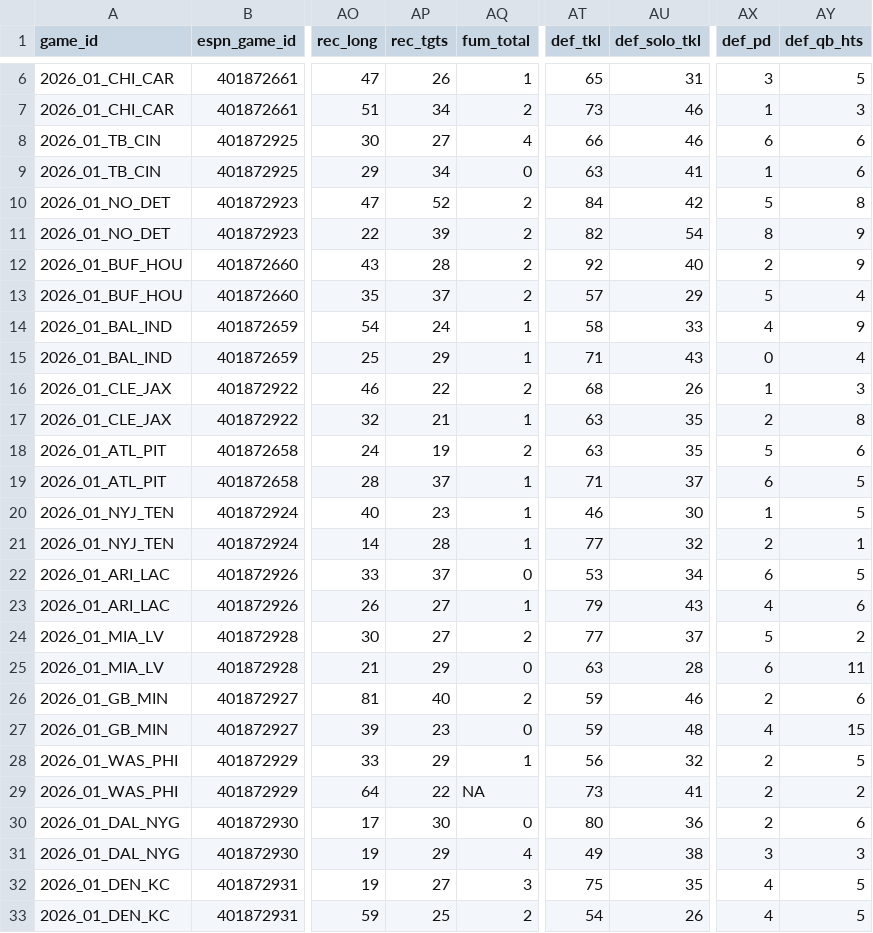
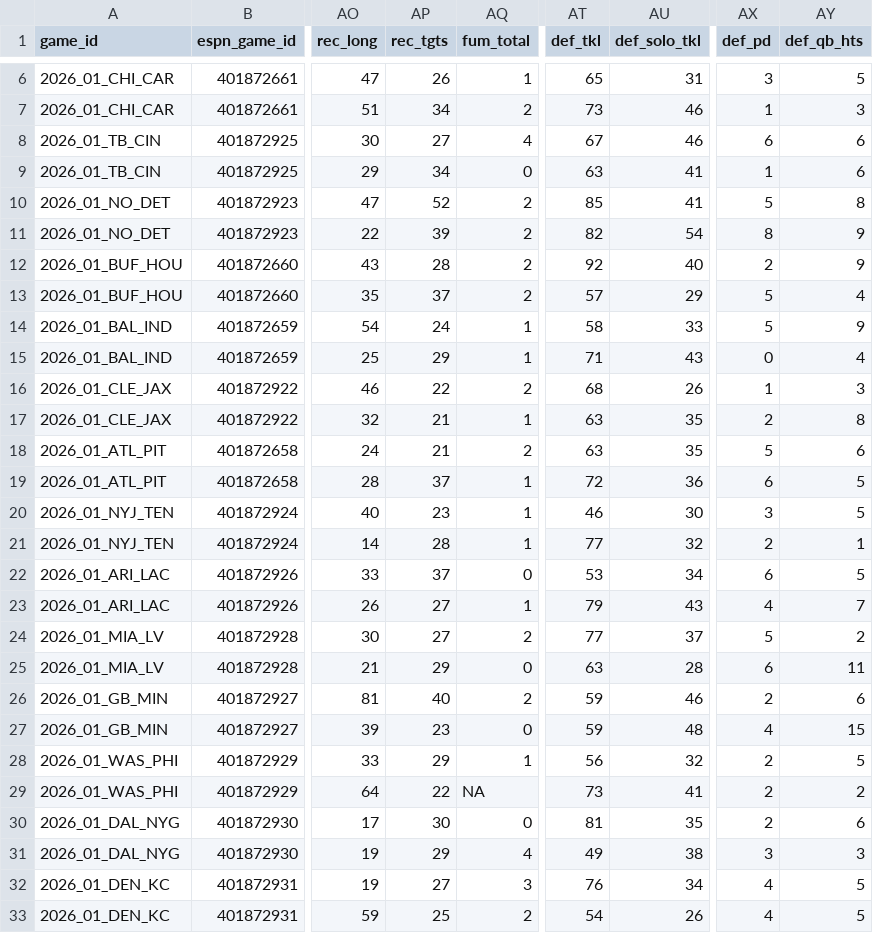
Before and after one commit to josephjefe/ESPN-Game-Data, a CSV file: Data/2026_espn_game_data.csv, drawn as a sheet; only a part is shown, gaps mark what is left out; the diff names each change by its address in the sheet, - before the commit and + after, or states it on an @@ line.

```diff
--- a/Data/2026_espn_game_data.csv
+++ b/Data/2026_espn_game_data.csv
-AT8 (def_tkl): 66
+AT8 (def_tkl): 67
-AT10 (def_tkl): 84
+AT10 (def_tkl): 85
-AU10 (def_solo_tkl): 42
+AU10 (def_solo_tkl): 41
-AX14 (def_pd): 4
+AX14 (def_pd): 5
-AP18 (rec_tgts): 19
+AP18 (rec_tgts): 21
-AT19 (def_tkl): 71
+AT19 (def_tkl): 72
-AU19 (def_solo_tkl): 37
+AU19 (def_solo_tkl): 36
-AX20 (def_pd): 1
+AX20 (def_pd): 3
-AY23 (def_qb_hts): 6
+AY23 (def_qb_hts): 7
-AT30 (def_tkl): 80
+AT30 (def_tkl): 81
-AU30 (def_solo_tkl): 36
+AU30 (def_solo_tkl): 35
-AT32 (def_tkl): 75
+AT32 (def_tkl): 76
-AU32 (def_solo_tkl): 35
+AU32 (def_solo_tkl): 34
```
